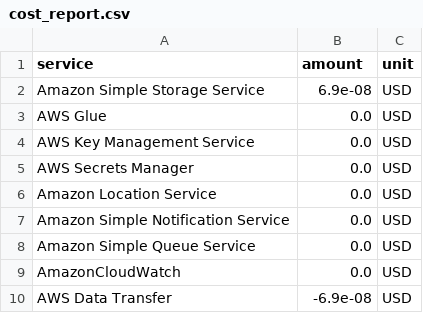
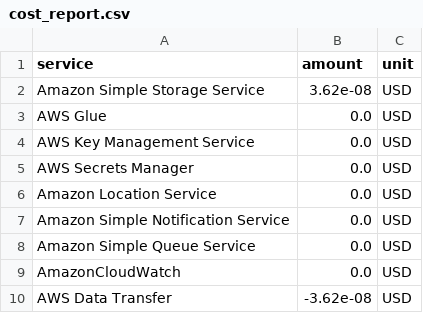
Before and after one commit to SohailMohammed1/AWS-FinOps-Dashboard, a CSV file: aws-finops-dashboard/src/reports/cost_report.csv, drawn as a sheet.

```diff
--- a/aws-finops-dashboard/src/reports/cost_report.csv
+++ b/aws-finops-dashboard/src/reports/cost_report.csv
@@ -1,3 +1,3 @@
 service,amount,unit
-Amazon Simple Storage Service,6.9e-08,USD
+Amazon Simple Storage Service,3.62e-08,USD
 AWS Glue,0.0,USD
@@ -9,2 +9,2 @@ Amazon Simple Queue Service,0.0,USD
 AmazonCloudWatch,0.0,USD
-AWS Data Transfer,-6.9e-08,USD
+AWS Data Transfer,-3.62e-08,USD
```
Also changed, not shown: 2 other files.
